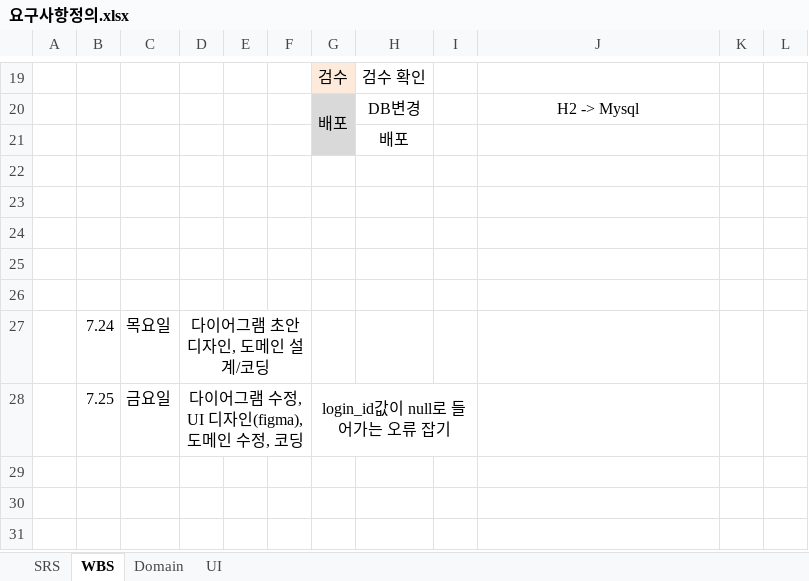
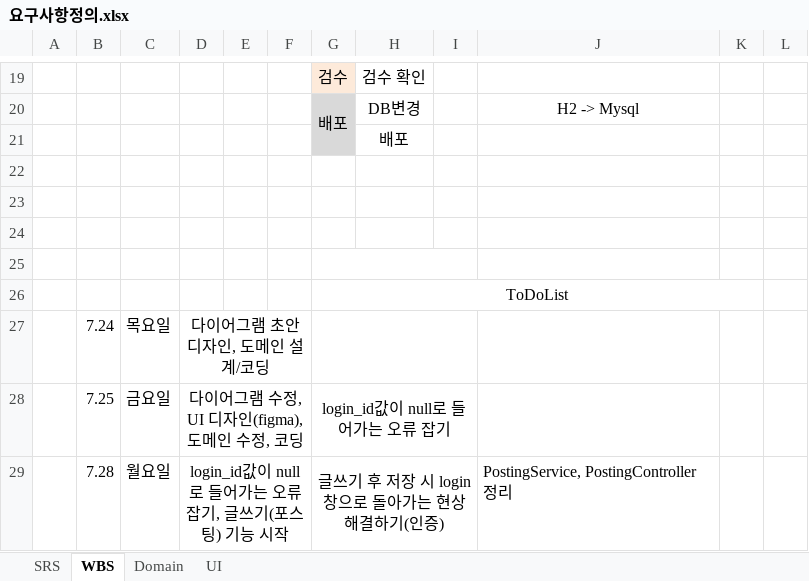
Before and after one commit to nippyclouding/Wonderwall, an Excel workbook: documents/요구사항정의.xlsx, sheet WBS, drawn as a sheet; only a part is shown, gaps mark what is left out; values as stored, in another font and other column widths than the file's, no borders; the diff names each change by its address in the sheet, - before the commit and + after, or states it on an @@ line.

```diff
--- a/documents/요구사항정의.xlsx (sheet WBS)
+++ b/documents/요구사항정의.xlsx (sheet WBS)
+G25:I25 merged
-G26: (empty)
+G26: ToDoList
+G26:K26 merged
+G27:I27 merged
+row 29:  | 7.28 | 월요일 | login_id값이 null로 들어가는 오류 잡기, 글쓰기(포스팅) 기능 시작 |  |  | 글쓰기 후 저장 시 login 창으로 돌아가는 현상 해결하기(인증) |  |  | PostingService, PostingController 정리
```
Also changed, not shown: sheet Domain, sheet UI, charts or pictures, 20 other files.
